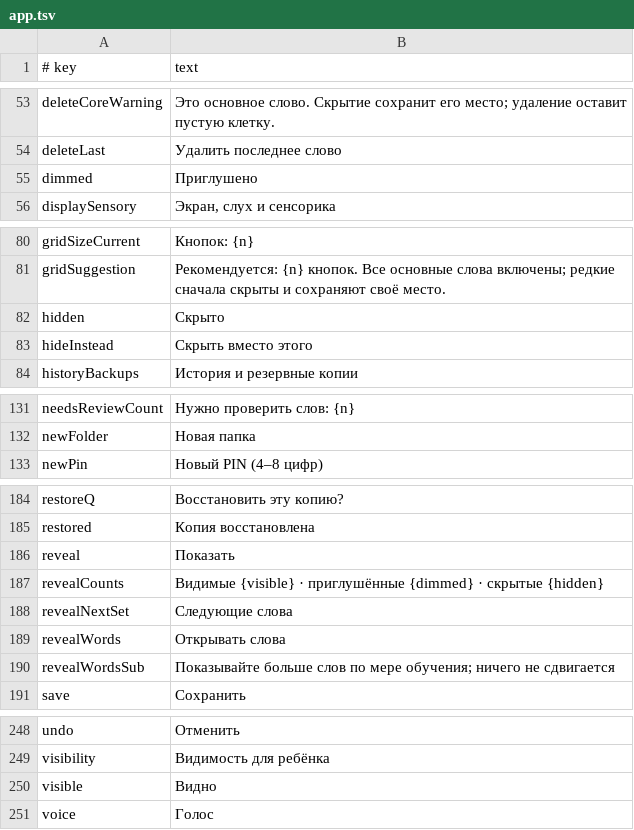
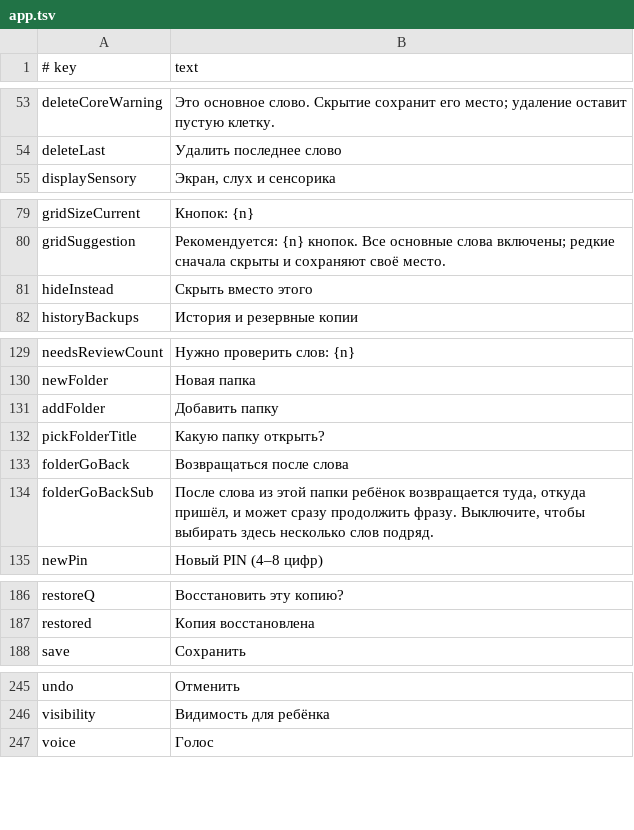
Before and after one commit to amalino-app/amalino.app, a TSV file: translations/ru/app.tsv, drawn as a sheet; only a part is shown, gaps mark what is left out; removed rows and columns are numbered as before the commit, all else as after; the diff covers the shown part only; the diff names each change by its address in the sheet, - before the commit and + after, or states it on an @@ line.

Commit message:
App strings: editor Add/Done, folders, showing and hiding words, wording for families

```diff
--- a/translations/ru/app.tsv
+++ b/translations/ru/app.tsv
-row 55: dimmed | Приглушено
-row 82: hidden | Скрыто
+row 131: addFolder | Добавить папку
+row 132: pickFolderTitle | Какую папку открыть?
+row 133: folderGoBack | Возвращаться после слова
+row 134: folderGoBackSub | После слова из этой папки ребёнок возвращается туда, откуда пришёл, и может сразу продолжить фразу. Выключите, чтобы выбирать здесь несколько слов подряд.
-row 186: reveal | Показать
-row 187: revealCounts | Видимые {visible} · приглушённые {dimmed} · скрытые {hidden}
-row 188: revealNextSet | Следующие слова
-row 189: revealWords | Открывать слова
-row 190: revealWordsSub | Показывайте больше слов по мере обучения; ничего не сдвигается
-row 250: visible | Видно
```
Also changed, not shown: 1 added row and 8 edited cells elsewhere in this file, translations/ar/app.tsv, translations/da/app.tsv, 4 other files.
